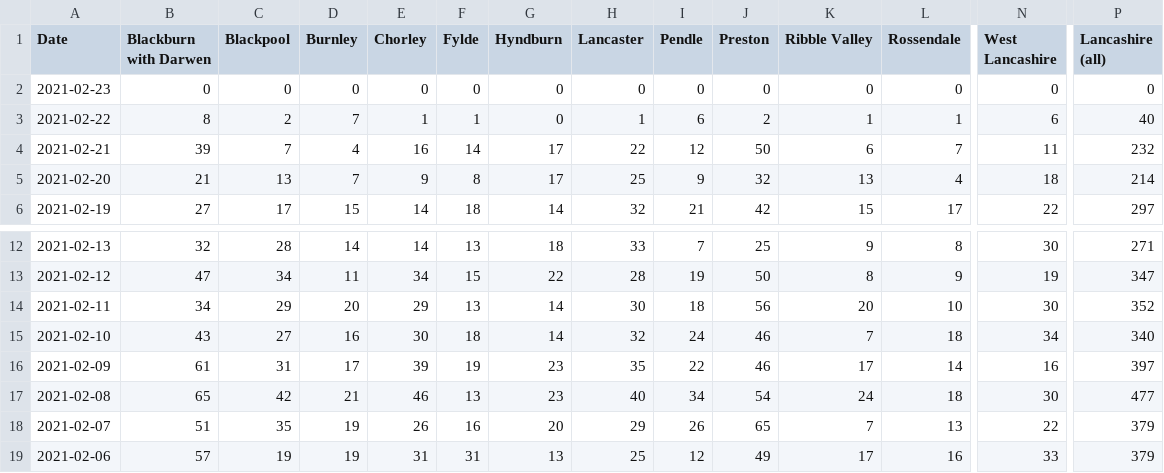
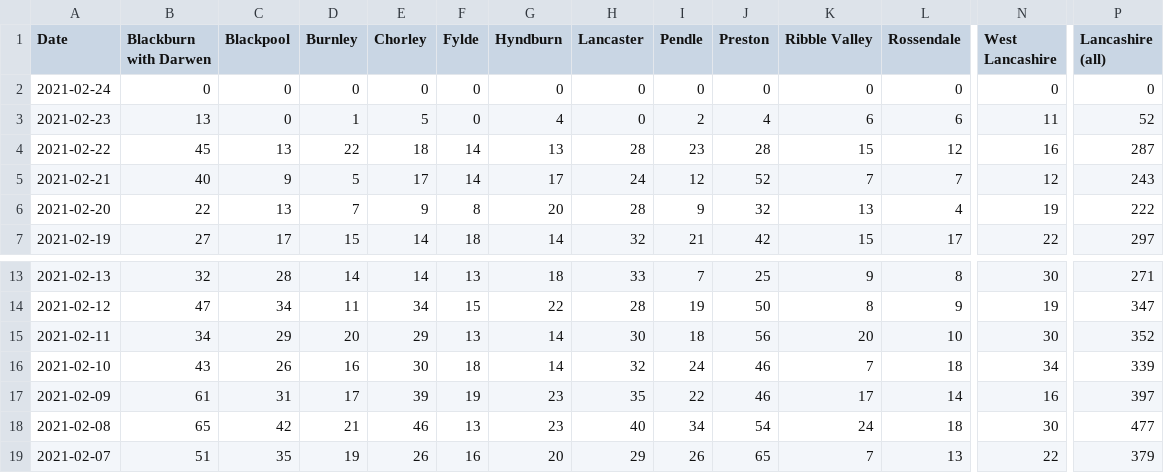
Before and after one commit to paumber/covid-data, a CSV file: Daily_cases_Lancs.csv, drawn as a sheet; only a part is shown, gaps mark what is left out; the shorter side is filled out with more unchanged rows; addresses are those after the commit; rows hold the shown columns only; the diff covers the shown part only; the diff names each change by its address in the sheet, - before the commit and + after, or states it on an @@ line.

Commit message:
Update Daily_cases_Lancs.csv

```diff
--- a/Daily_cases_Lancs.csv
+++ b/Daily_cases_Lancs.csv
-A2 (Date): 2021-02-23
+A2 (Date): 2021-02-24
+row 3: 2021-02-23 | 13 | 0 | 1 | 5 | 0 | 4 | 0 | 2 | 4 | 6 | 6 | 11 | 52
-B4 (Blackburn with Darwen): 8
+B4 (Blackburn with Darwen): 45
-C4 (Blackpool): 2
+C4 (Blackpool): 13
-D4 (Burnley): 7
+D4 (Burnley): 22
-E4 (Chorley): 1
+E4 (Chorley): 18
-F4 (Fylde): 1
+F4 (Fylde): 14
-G4 (Hyndburn): 0
+G4 (Hyndburn): 13
-H4 (Lancaster): 1
+H4 (Lancaster): 28
-I4 (Pendle): 6
+I4 (Pendle): 23
-J4 (Preston): 2
+J4 (Preston): 28
-K4 (Ribble Valley): 1
+K4 (Ribble Valley): 15
-L4 (Rossendale): 1
+L4 (Rossendale): 12
-N4 (West Lancashire): 6
+N4 (West Lancashire): 16
-P4 (Lancashire (all)): 40
+P4 (Lancashire (all)): 287
-B5 (Blackburn with Darwen): 39
+B5 (Blackburn with Darwen): 40
-C5 (Blackpool): 7
+C5 (Blackpool): 9
-D5 (Burnley): 4
+D5 (Burnley): 5
-E5 (Chorley): 16
+E5 (Chorley): 17
-H5 (Lancaster): 22
+H5 (Lancaster): 24
-J5 (Preston): 50
+J5 (Preston): 52
-K5 (Ribble Valley): 6
+K5 (Ribble Valley): 7
-N5 (West Lancashire): 11
+N5 (West Lancashire): 12
-P5 (Lancashire (all)): 232
+P5 (Lancashire (all)): 243
-B6 (Blackburn with Darwen): 21
+B6 (Blackburn with Darwen): 22
-G6 (Hyndburn): 17
+G6 (Hyndburn): 20
-H6 (Lancaster): 25
+H6 (Lancaster): 28
-N6 (West Lancashire): 18
+N6 (West Lancashire): 19
-P6 (Lancashire (all)): 214
+P6 (Lancashire (all)): 222
-C16 (Blackpool): 27
+C16 (Blackpool): 26
-P16 (Lancashire (all)): 340
+P16 (Lancashire (all)): 339
```
Also changed, not shown: 57 edited cells elsewhere in this file.
